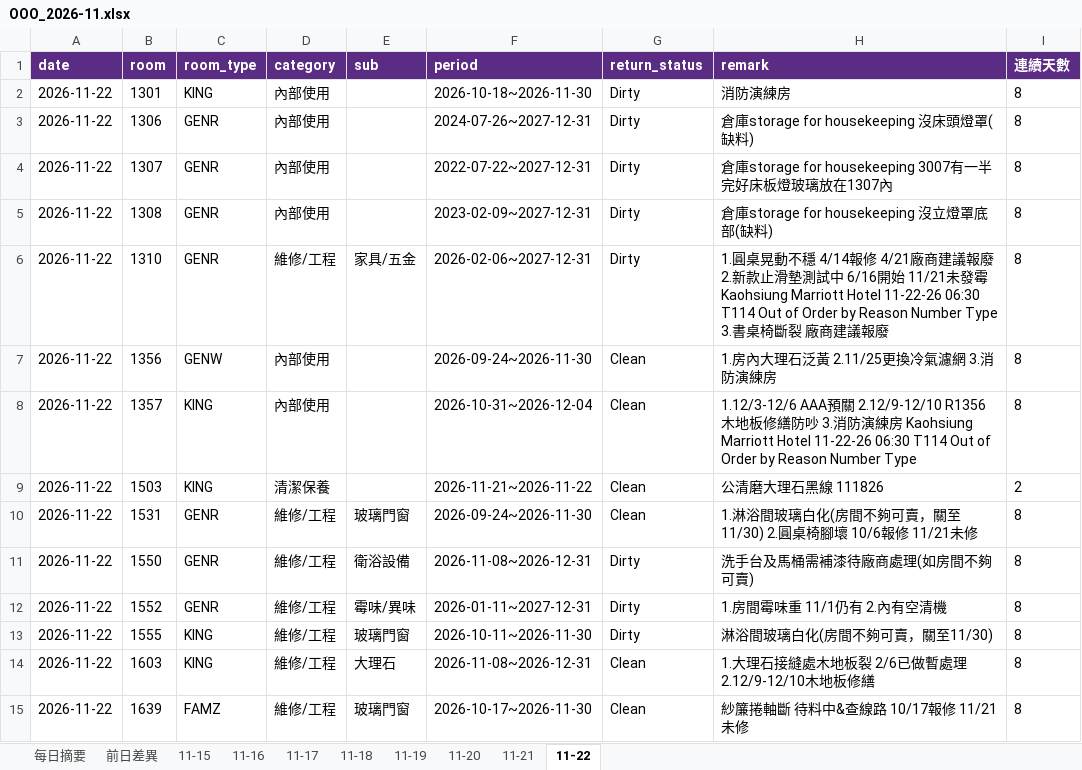
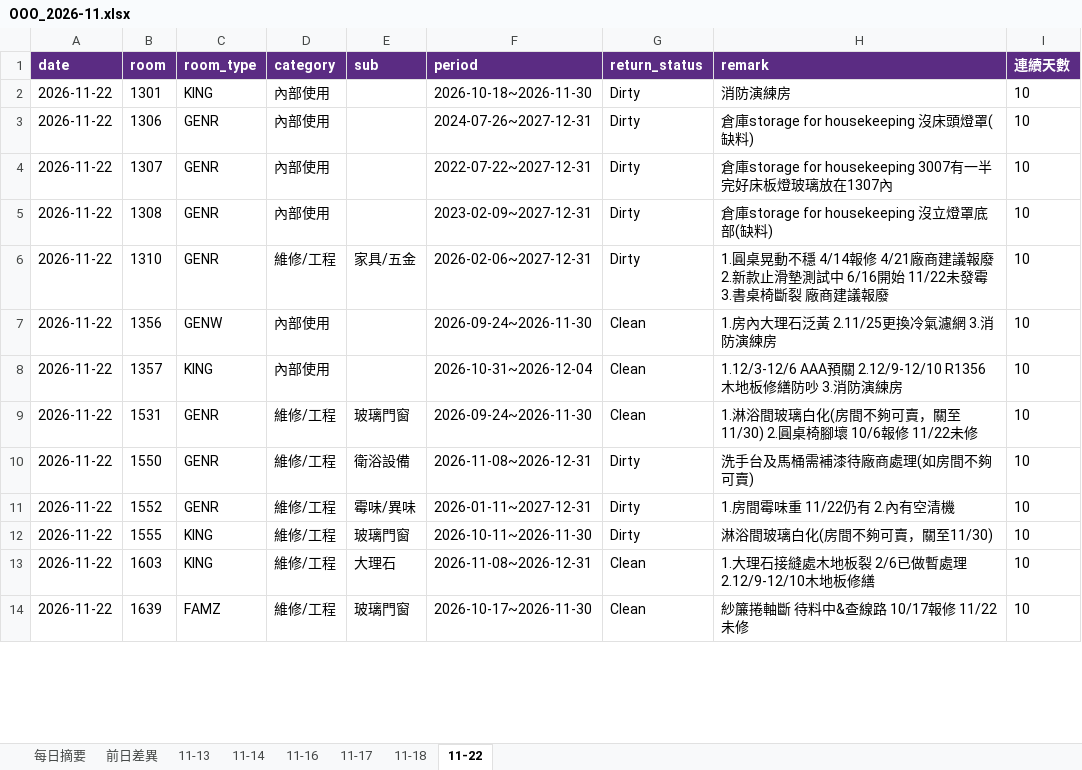
Before and after one commit to peggytsai1531-sys/KHHMC, an Excel workbook: ooo/history/2026-11/OOO_2026-11.xlsx, sheet 11-22, drawn as a sheet; only a part is shown; values as stored, in another font and other column widths than the file's, no borders; removed rows and columns are numbered as before the commit, all else as after; the diff covers the shown part only; the diff names each change by its address in the sheet, - before the commit and + after, or states it on an @@ line.

```diff
--- a/ooo/history/2026-11/OOO_2026-11.xlsx (sheet 11-22)
+++ b/ooo/history/2026-11/OOO_2026-11.xlsx (sheet 11-22)
-sheet tab: 11-15
+sheet tab: 11-13
-sheet tab: 11-19
-sheet tab: 11-20
-sheet tab: 11-21
+sheet tab: 11-14
-I2:I8 (連續天數): 8
+I2:I8 (連續天數): 10
-H6 (remark): …6/16開始 11/21未發霉 Kaohsiung Marriott Hotel 11-22-26 06:30 T114 Out of Order by Reason Number Type 3.書桌椅…
+H6 (remark): …6/16開始 11/22未發霉 3.書桌椅…
-H8 (remark): …練房 Kaohsiung Marriott Hotel 11-22-26 06:30 T114 Out of Order by Reason Number Type
+H8 (remark): …練房
-row 9: 2026-11-22 | 1503 | KING | 清潔保養 |  | 2026-11-21~2026-11-22 | Clean | 公清磨大理石黑線 111826 | 2
-H9 (remark): …10/6報修 11/21未修
+H9 (remark): …10/6報修 11/22未修
-I9:I14 (連續天數): 8
+I9:I14 (連續天數): 10
-H11 (remark): 1.房間霉味重 11/1仍有 2.內有空清機
+H11 (remark): 1.房間霉味重 11/22仍有 2.內有空清機
-H14 (remark): 紗簾捲軸斷 待料中&查線路 10/17報修 11/21未修
+H14 (remark): 紗簾捲軸斷 待料中&查線路 10/17報修 11/22未修
```
Also changed, not shown: 6 removed rows and 99 edited cells elsewhere in this sheet, sheet 前日差異, sheet 11-16, sheet 11-13, sheet 11-17, sheet 11-18, sheet 每日摘要, 30 other files.
